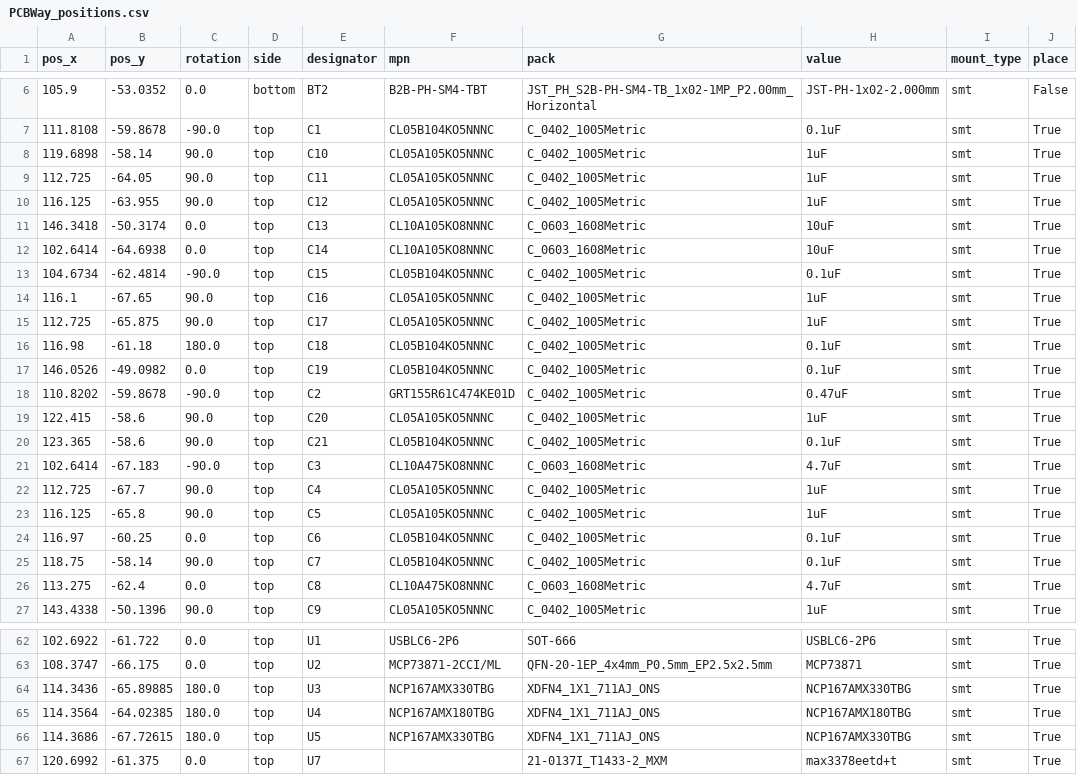
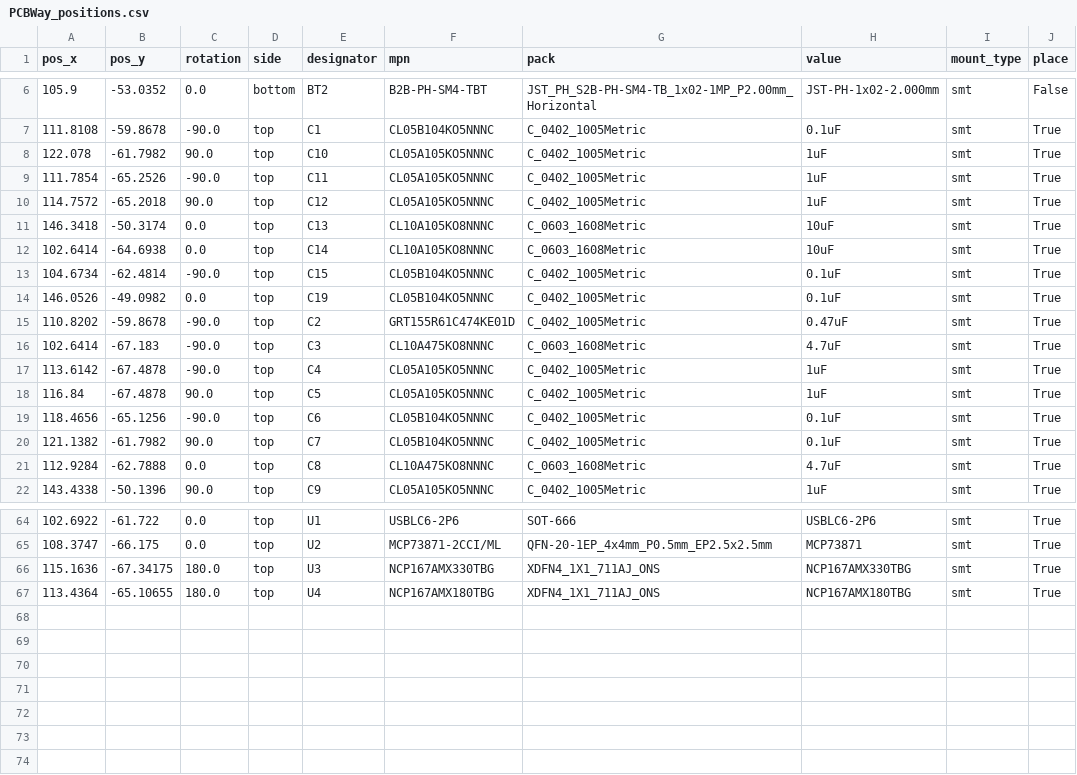
Before and after one commit to IDMIL/T-Stick, a CSV file: hardware/PCB/enchantiS3-board/PCBWay_positions.csv, drawn as a sheet; only a part is shown, gaps mark what is left out; the diff covers the shown part only.

```diff
--- a/hardware/PCB/enchantiS3-board/PCBWay_positions.csv
+++ b/hardware/PCB/enchantiS3-board/PCBWay_positions.csv
@@ -7,5 +7,5 @@
 111.8108,-59.8678,-90.0,top,C1,CL05B104KO5NNNC,C_0402_1005Metric,0.1uF,smt,True
-119.6898,-58.14,90.0,top,C10,CL05A105KO5NNNC,C_0402_1005Metric,1uF,smt,True
-112.725,-64.05,90.0,top,C11,CL05A105KO5NNNC,C_0402_1005Metric,1uF,smt,True
-116.125,-63.955,90.0,top,C12,CL05A105KO5NNNC,C_0402_1005Metric,1uF,smt,True
+122.078,-61.7982,90.0,top,C10,CL05A105KO5NNNC,C_0402_1005Metric,1uF,smt,True
+111.7854,-65.2526,-90.0,top,C11,CL05A105KO5NNNC,C_0402_1005Metric,1uF,smt,True
+114.7572,-65.2018,90.0,top,C12,CL05A105KO5NNNC,C_0402_1005Metric,1uF,smt,True
 146.3418,-50.3174,0.0,top,C13,CL10A105KO8NNNC,C_0603_1608Metric,10uF,smt,True
@@ -13,15 +13,10 @@
 104.6734,-62.4814,-90.0,top,C15,CL05B104KO5NNNC,C_0402_1005Metric,0.1uF,smt,True
-116.1,-67.65,90.0,top,C16,CL05A105KO5NNNC,C_0402_1005Metric,1uF,smt,True
-112.725,-65.875,90.0,top,C17,CL05A105KO5NNNC,C_0402_1005Metric,1uF,smt,True
-116.98,-61.18,180.0,top,C18,CL05B104KO5NNNC,C_0402_1005Metric,0.1uF,smt,True
 146.0526,-49.0982,0.0,top,C19,CL05B104KO5NNNC,C_0402_1005Metric,0.1uF,smt,True
 110.8202,-59.8678,-90.0,top,C2,GRT155R61C474KE01D,C_0402_1005Metric,0.47uF,smt,True
-122.415,-58.6,90.0,top,C20,CL05A105KO5NNNC,C_0402_1005Metric,1uF,smt,True
-123.365,-58.6,90.0,top,C21,CL05B104KO5NNNC,C_0402_1005Metric,0.1uF,smt,True
 102.6414,-67.183,-90.0,top,C3,CL10A475KO8NNNC,C_0603_1608Metric,4.7uF,smt,True
-112.725,-67.7,90.0,top,C4,CL05A105KO5NNNC,C_0402_1005Metric,1uF,smt,True
-116.125,-65.8,90.0,top,C5,CL05A105KO5NNNC,C_0402_1005Metric,1uF,smt,True
-116.97,-60.25,0.0,top,C6,CL05B104KO5NNNC,C_0402_1005Metric,0.1uF,smt,True
-118.75,-58.14,90.0,top,C7,CL05B104KO5NNNC,C_0402_1005Metric,0.1uF,smt,True
-113.275,-62.4,0.0,top,C8,CL10A475KO8NNNC,C_0603_1608Metric,4.7uF,smt,True
+113.6142,-67.4878,-90.0,top,C4,CL05A105KO5NNNC,C_0402_1005Metric,1uF,smt,True
+116.84,-67.4878,90.0,top,C5,CL05A105KO5NNNC,C_0402_1005Metric,1uF,smt,True
+118.4656,-65.1256,-90.0,top,C6,CL05B104KO5NNNC,C_0402_1005Metric,0.1uF,smt,True
+121.1382,-61.7982,90.0,top,C7,CL05B104KO5NNNC,C_0402_1005Metric,0.1uF,smt,True
+112.9284,-62.7888,0.0,top,C8,CL10A475KO8NNNC,C_0603_1608Metric,4.7uF,smt,True
 143.4338,-50.1396,90.0,top,C9,CL05A105KO5NNNC,C_0402_1005Metric,1uF,smt,True
@@ -63,5 +65,3 @@
 108.3747,-66.175,0.0,top,U2,MCP73871-2CCI/ML,QFN-20-1EP_4x4mm_P0.5mm_EP2.5x2.5mm,MCP73871,smt,True
-114.3436,-65.89885,180.0,top,U3,NCP167AMX330TBG,XDFN4_1X1_711AJ_ONS,NCP167AMX330TBG,smt,True
-114.3564,-64.02385,180.0,top,U4,NCP167AMX180TBG,XDFN4_1X1_711AJ_ONS,NCP167AMX180TBG,smt,True
-114.3686,-67.72615,180.0,top,U5,NCP167AMX330TBG,XDFN4_1X1_711AJ_ONS,NCP167AMX330TBG,smt,True
-120.6992,-61.375,0.0,top,U7,,21-0137I_T1433-2_MXM,max3378eetd+t,smt,True
+115.1636,-67.34175,180.0,top,U3,NCP167AMX330TBG,XDFN4_1X1_711AJ_ONS,NCP167AMX330TBG,smt,True
+113.4364,-65.10655,180.0,top,U4,NCP167AMX180TBG,XDFN4_1X1_711AJ_ONS,NCP167AMX180TBG,smt,True
```
Also changed, not shown: 7 added rows and 8 edited cells elsewhere in this file, hardware/PCB/enchantiS3-board/enchantiS3-BOM.csv, 10 other files.
